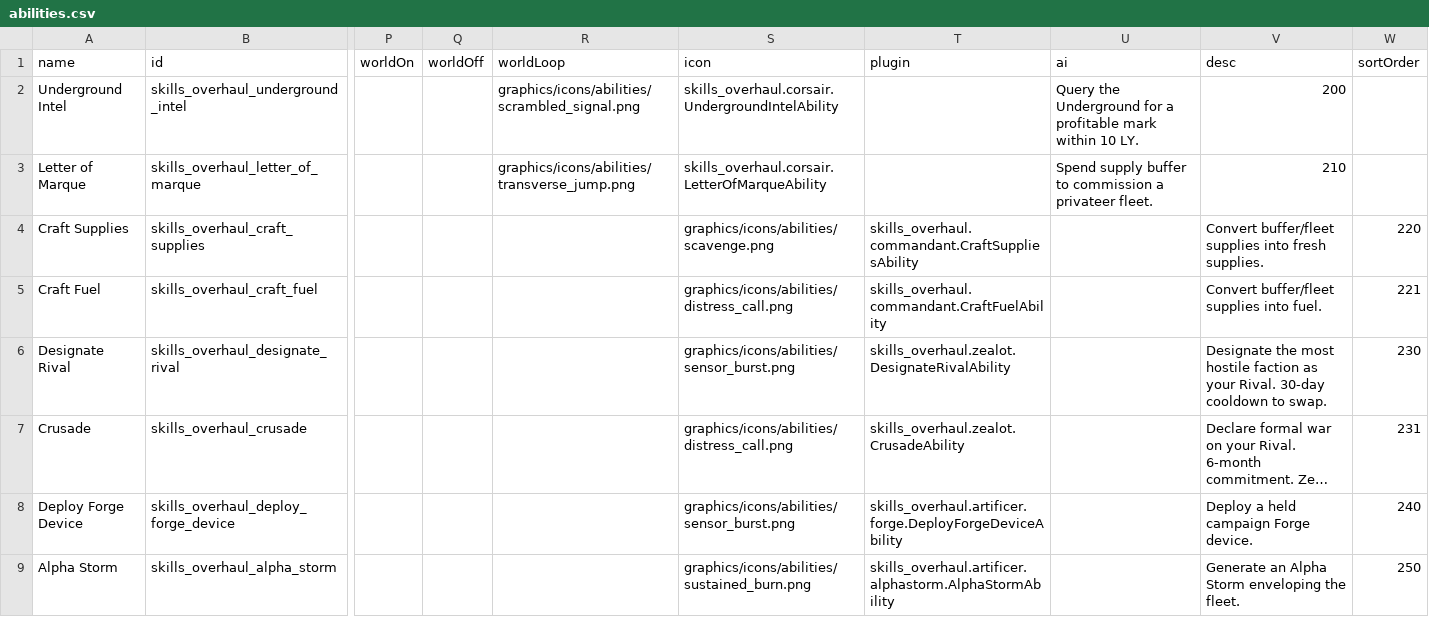
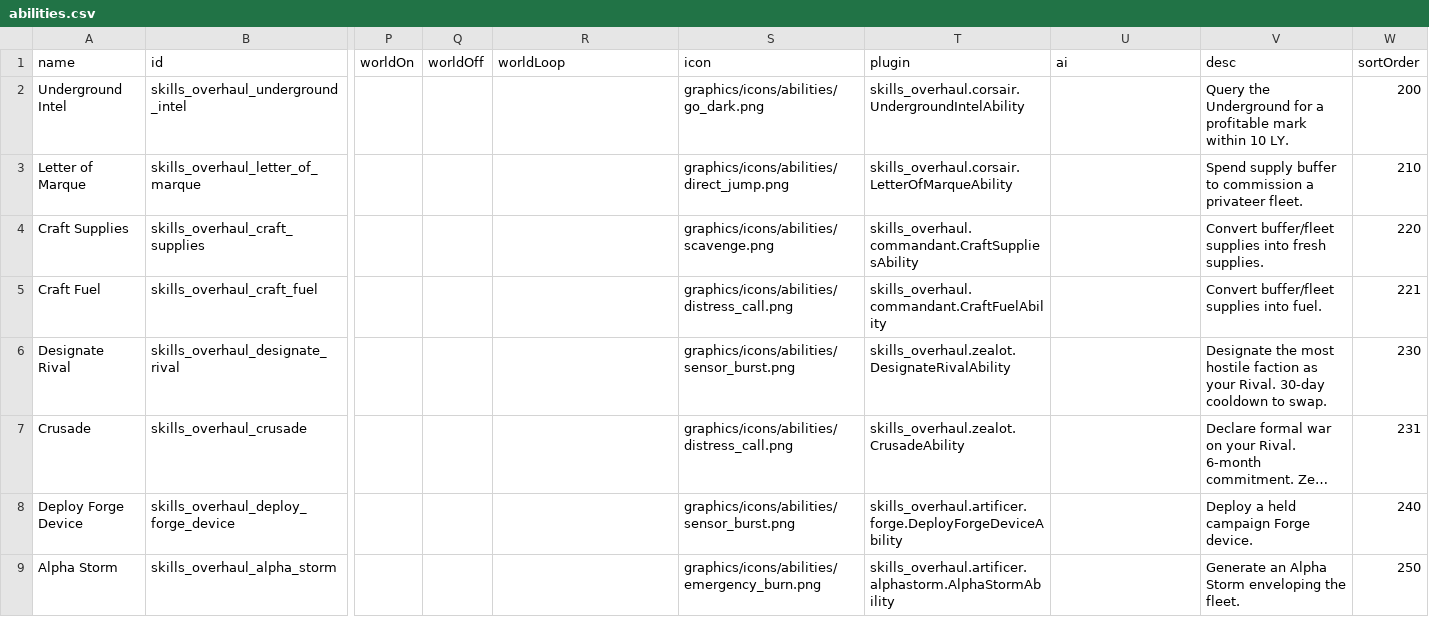
Before and after one commit to Olly-Oxen-Free/starsector-skills-overhaul, a CSV file: data/campaign/abilities.csv, drawn as a sheet; only a part is shown, gaps mark what is left out; long unchanged cells end in …; the diff names each change by its address in the sheet, - before the commit and + after, or states it on an @@ line.

```diff
--- a/data/campaign/abilities.csv
+++ b/data/campaign/abilities.csv
-R2 (worldLoop): graphics/icons/abilities/scrambled_signal.png
+R2 (worldLoop): (empty)
-S2 (icon): skills_overhaul.corsair.UndergroundIntelAbility
+S2 (icon): graphics/icons/abilities/go_dark.png
-T2 (plugin): (empty)
+T2 (plugin): skills_overhaul.corsair.UndergroundIntelAbility
-U2 (ai): Query the Underground for a profitable mark within 10 LY.
+U2 (ai): (empty)
-V2 (desc): 200
+V2 (desc): Query the Underground for a profitable mark within 10 LY.
-W2 (sortOrder): (empty)
+W2 (sortOrder): 200
-R3 (worldLoop): graphics/icons/abilities/transverse_jump.png
+R3 (worldLoop): (empty)
-S3 (icon): skills_overhaul.corsair.LetterOfMarqueAbility
+S3 (icon): graphics/icons/abilities/direct_jump.png
-T3 (plugin): (empty)
+T3 (plugin): skills_overhaul.corsair.LetterOfMarqueAbility
-U3 (ai): Spend supply buffer to commission a privateer fleet.
+U3 (ai): (empty)
-V3 (desc): 210
+V3 (desc): Spend supply buffer to commission a privateer fleet.
-W3 (sortOrder): (empty)
+W3 (sortOrder): 210
-S9 (icon): graphics/icons/abilities/sustained_burn.png
+S9 (icon): graphics/icons/abilities/emergency_burn.png
```
